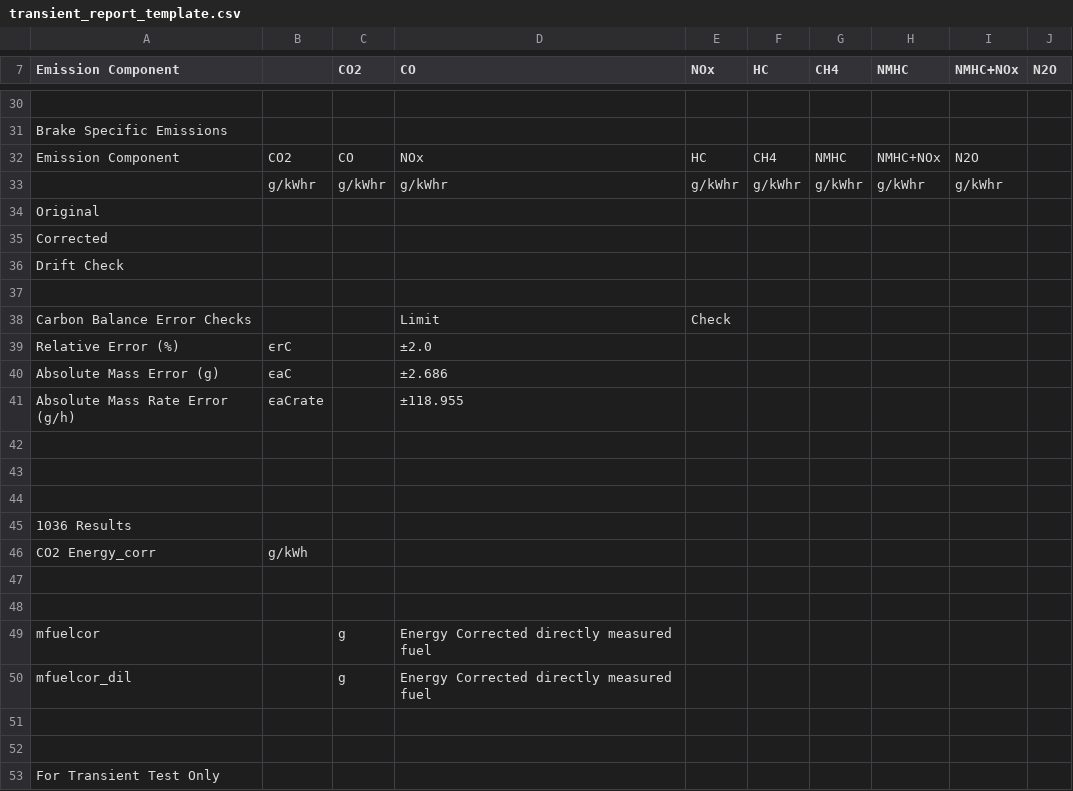
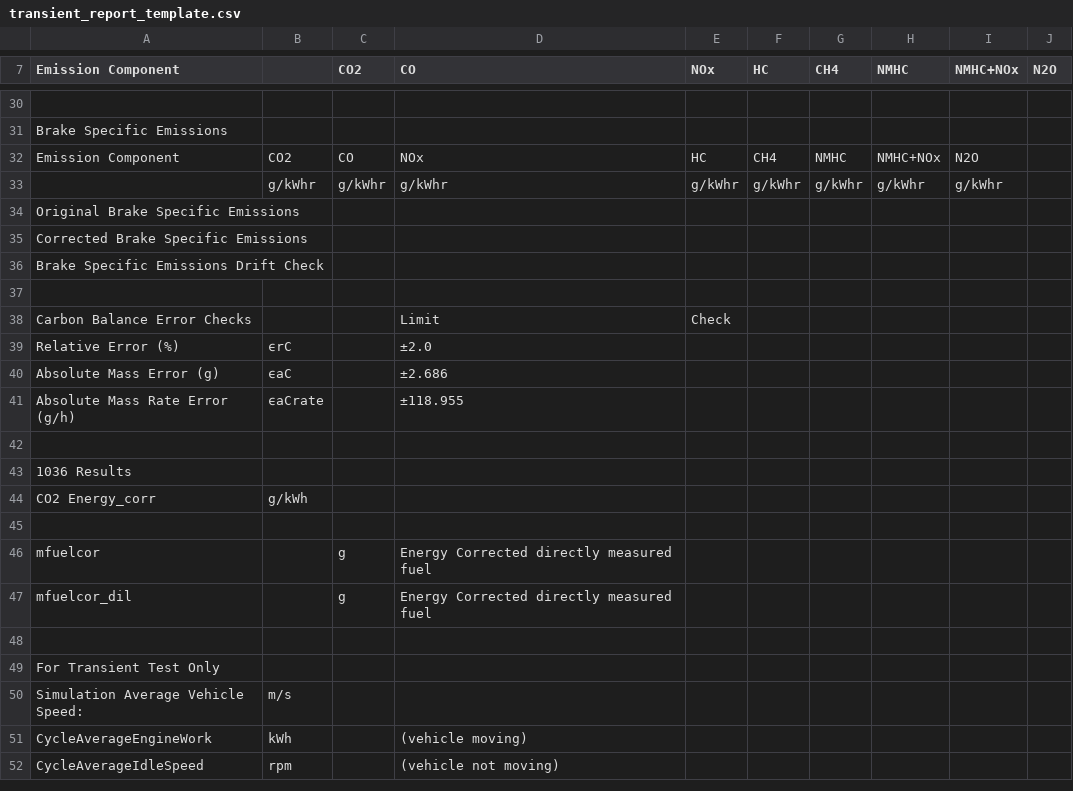
Before and after one commit to kevinanewman/PHDP, a CSV file: phdp/transient_report_template.csv, drawn as a sheet; only a part is shown, gaps mark what is left out; the shorter side is filled out with more unchanged rows.

Commit message:
continued report generation work add some convenience functions to allow dynamic location awareness when setting values at an insert point determined by cell contents updated report template to have unique cell names for easier insertion...

```diff
--- a/phdp/transient_report_template.csv
+++ b/phdp/transient_report_template.csv
@@ -33,5 +33,5 @@ Emission Component,CO2,CO,NOx,HC,CH4,NMHC,NMHC+NOx,N2O,
 ,g/kWhr,g/kWhr,g/kWhr,g/kWhr,g/kWhr,g/kWhr,g/kWhr,g/kWhr,
-Original,,,,,,,,,
-Corrected,,,,,,,,,
-Drift Check,,,,,,,,,
+Original Brake Specific Emissions,,,,,,,,,
+Corrected Brake Specific Emissions,,,,,,,,,
+Brake Specific Emissions Drift Check,,,,,,,,,
 ,,,,,,,,,
@@ -42,4 +42,2 @@ Absolute Mass Rate Error (g/h),ϵaCrate,,±118.955,,,,,,
 ,,,,,,,,,
-,,,,,,,,,
-,,,,,,,,,
 1036 Results,,,,,,,,,
@@ -47,6 +45,4 @@ CO2 Energy_corr,g/kWh,,,,,,,,
 ,,,,,,,,,
-,,,,,,,,,
 mfuelcor,,g,Energy Corrected directly measured fuel,,,,,,
 mfuelcor_dil,,g,Energy Corrected directly measured fuel,,,,,,
-,,,,,,,,,
 ,,,,,,,,,
```
